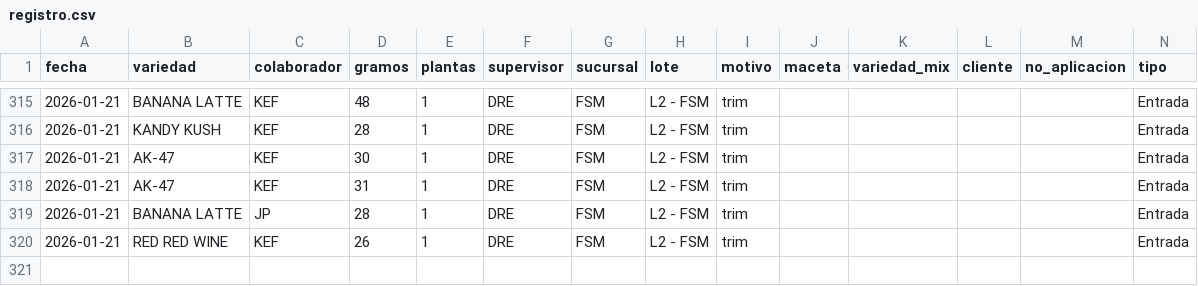
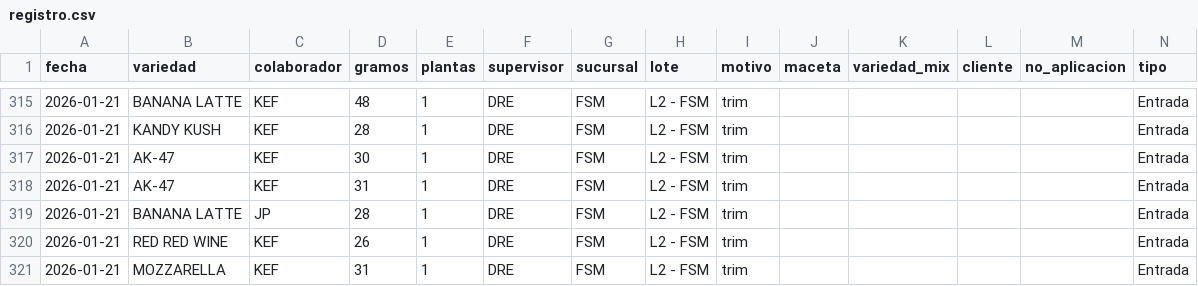
Before and after one commit to ALi3naTEd0/entradas_salidas, a CSV file: registro.csv, drawn as a sheet; only a part is shown, gaps mark what is left out.

Commit message:
Actualización registro 2026-01-22 11:49

```diff
--- a/registro.csv
+++ b/registro.csv
@@ -320 +320,2 @@ fecha,variedad,colaborador,gramos,plantas,supervisor,sucursal,lote,motivo,maceta
 2026-01-21,RED RED WINE,KEF,26,1,DRE,FSM,L2 - FSM,trim,,,,,Entrada
+2026-01-21,MOZZARELLA,KEF,31,1,DRE,FSM,L2 - FSM,trim,,,,,Entrada
```
